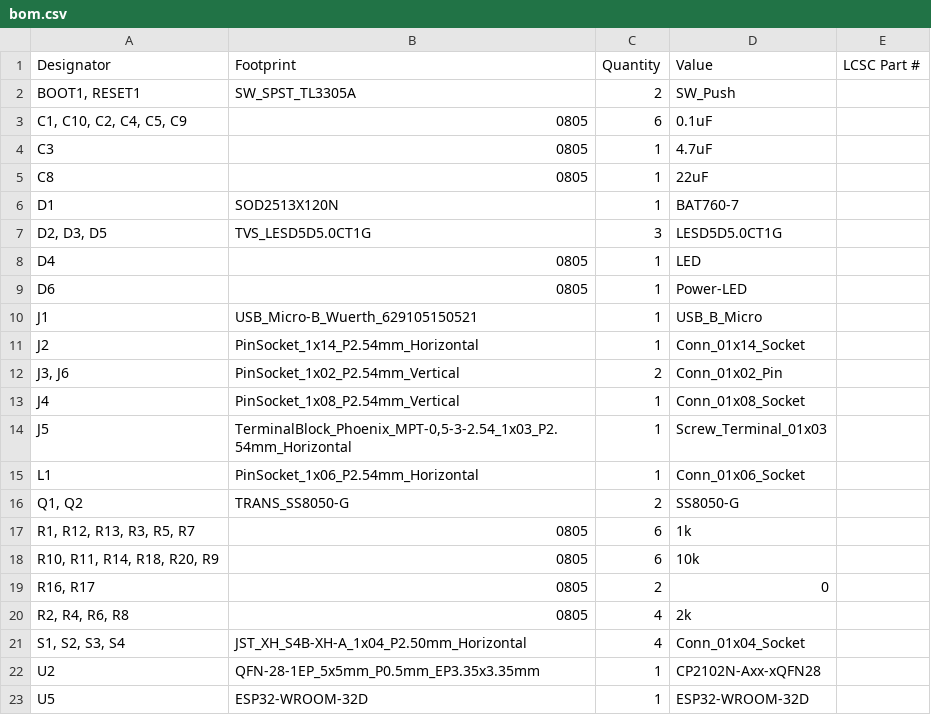
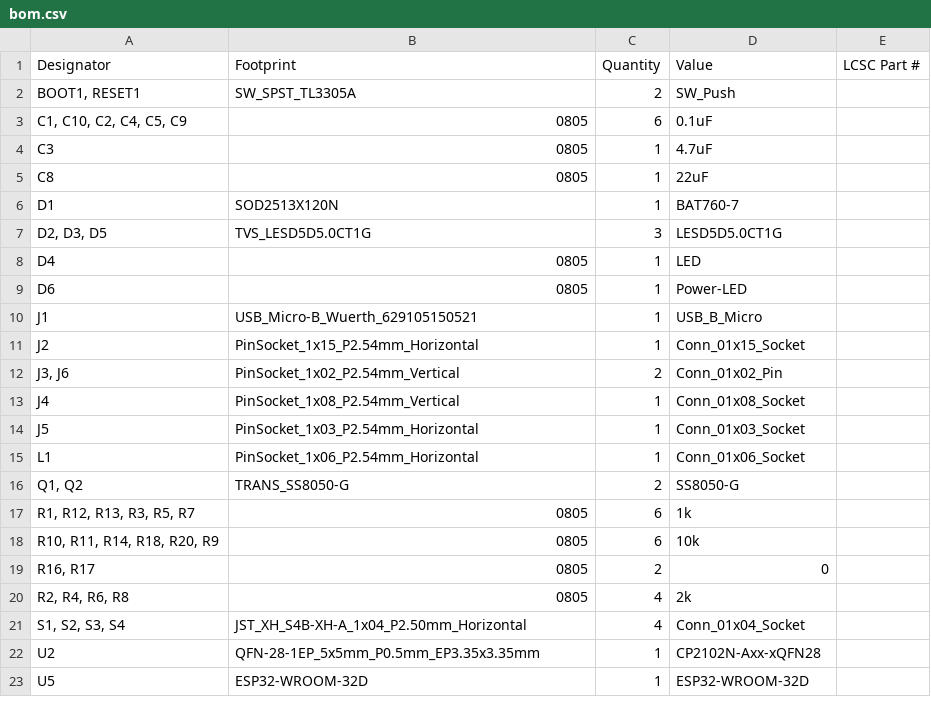
Before and after one commit to FORWARD-Walker/FORWARD-PCB, a CSV file: FORWARD-MAIN/production/bom.csv, drawn as a sheet.

```diff
--- a/FORWARD-MAIN/production/bom.csv
+++ b/FORWARD-MAIN/production/bom.csv
@@ -10,6 +10,6 @@ D6,0805,1,Power-LED,
 J1,USB_Micro-B_Wuerth_629105150521,1,USB_B_Micro,
-J2,PinSocket_1x14_P2.54mm_Horizontal,1,Conn_01x14_Socket,
+J2,PinSocket_1x15_P2.54mm_Horizontal,1,Conn_01x15_Socket,
 "J3, J6",PinSocket_1x02_P2.54mm_Vertical,2,Conn_01x02_Pin,
 J4,PinSocket_1x08_P2.54mm_Vertical,1,Conn_01x08_Socket,
-J5,"TerminalBlock_Phoenix_MPT-0,5-3-2.54_1x03_P2.54mm_Horizontal",1,Screw_Terminal_01x03,
+J5,PinSocket_1x03_P2.54mm_Horizontal,1,Conn_01x03_Socket,
 L1,PinSocket_1x06_P2.54mm_Horizontal,1,Conn_01x06_Socket,
```
Also changed, not shown: FORWARD-MAIN/production/positions.csv, 32 other files.
